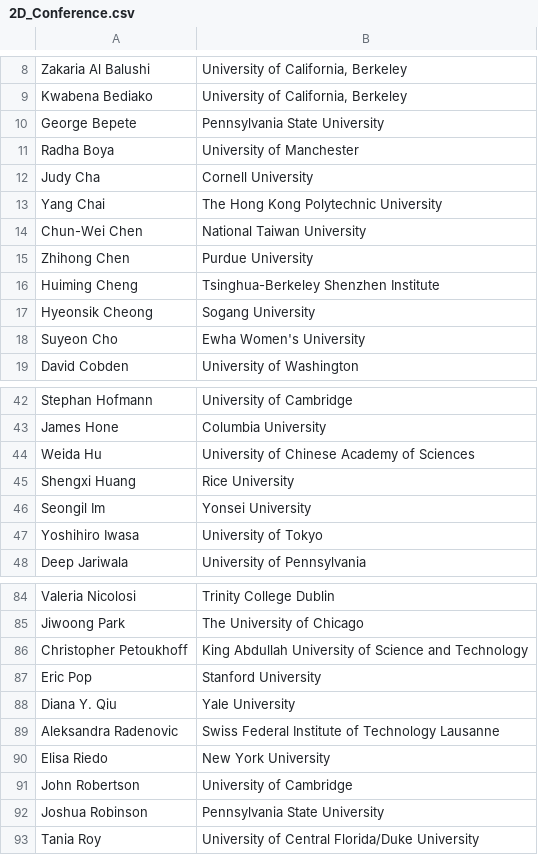
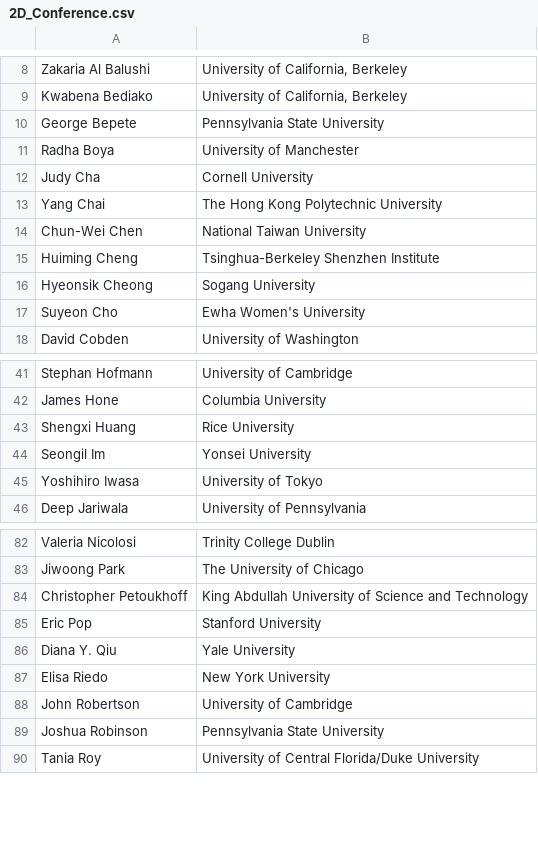
Before and after one commit to 0Hughman0/tmd_conference, a CSV file: tmd_conference/_data/2D_Conference.csv, drawn as a sheet; only a part is shown, gaps mark what is left out.

Commit message:
removed 3 speakers

```diff
--- a/tmd_conference/_data/2D_Conference.csv
+++ b/tmd_conference/_data/2D_Conference.csv
@@ -14,3 +14,2 @@ Yang Chai,The Hong Kong Polytechnic University
 Chun-Wei Chen,National Taiwan University
-Zhihong Chen,Purdue University
 Huiming Cheng,Tsinghua-Berkeley Shenzhen Institute
@@ -43,3 +42,2 @@ Stephan Hofmann,University of Cambridge
 James Hone,Columbia University
-Weida Hu,University of Chinese Academy of Sciences
 Shengxi Huang,Rice University
@@ -88,3 +86,2 @@ Eric Pop,Stanford University
 Diana Y. Qiu,Yale University
-Aleksandra Radenovic,Swiss Federal Institute of Technology Lausanne
 Elisa Riedo,New York University
```
